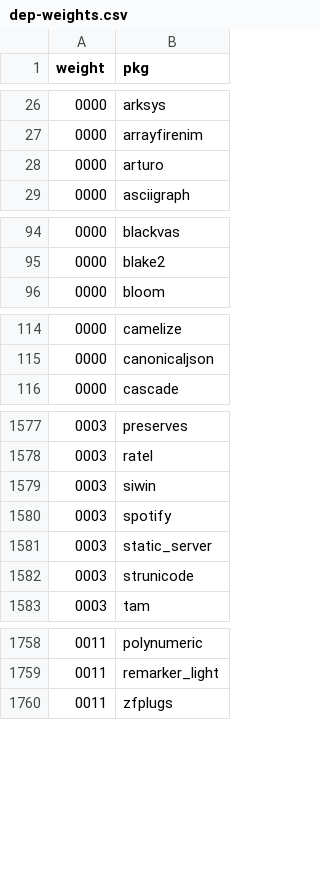
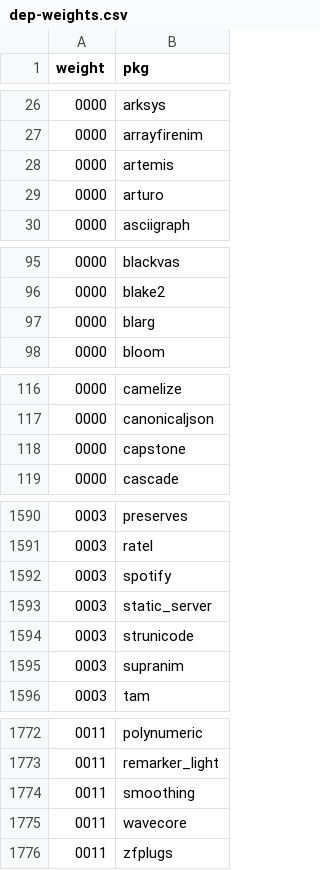
Before and after one commit to riinr/flake-crown, a CSV file: stats/dep-weights.csv, drawn as a sheet; only a part is shown, gaps mark what is left out; the diff covers the shown part only.

Commit message:
chore(stats): reindex

```diff
--- a/stats/dep-weights.csv
+++ b/stats/dep-weights.csv
@@ -27,2 +27,3 @@ weight,pkg
 0000,arrayfirenim
+0000,artemis
 0000,arturo
@@ -95,2 +96,3 @@ weight,pkg
 0000,blake2
+0000,blarg
 0000,bloom
@@ -115,2 +117,3 @@ weight,pkg
 0000,canonicaljson
+0000,capstone
 0000,cascade
@@ -1578,3 +1591,2 @@ weight,pkg
 0003,ratel
-0003,siwin
 0003,spotify
@@ -1582,2 +1594,3 @@ weight,pkg
 0003,strunicode
+0003,supranim
 0003,tam
@@ -1759,2 +1773,4 @@ weight,pkg
 0011,remarker_light
+0011,smoothing
+0011,wavecore
 0011,zfplugs
```
Also changed, not shown: 15 added rows and 4 removed rows elsewhere in this file, stats/contributions-count.csv, stats/dep-weights-count.csv, 7 other files.
